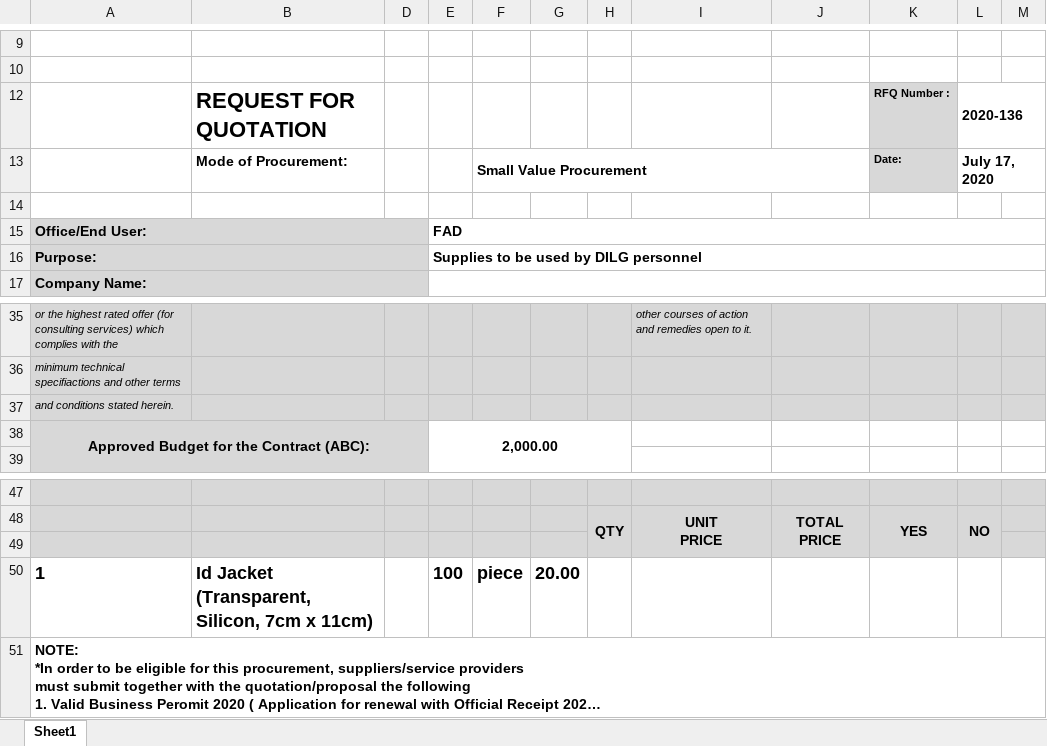
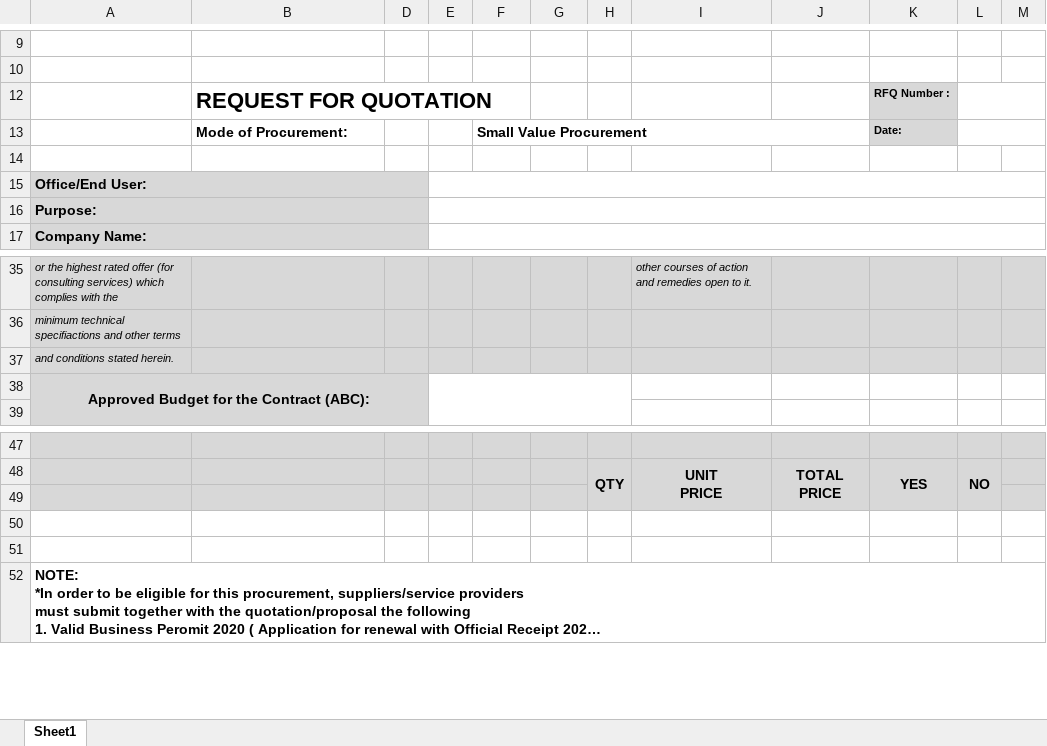
Before and after one commit to princezhian19/fas2020, an Excel workbook: export_rfq.xlsx, sheet Sheet1, drawn as a sheet; only a part is shown, gaps mark what is left out; long unchanged cells end in …; values as stored, in another font and other column widths than the file's, no borders; charts and pictures not drawn; the diff names each change by its address in the sheet, - before the commit and + after, or states it on an @@ line.

```diff
--- a/export_rfq.xlsx (sheet Sheet1)
+++ b/export_rfq.xlsx (sheet Sheet1)
-L12: 2020-136
+L12: (empty)
-L13: July 17, 2020
+L13: (empty)
-E15: FAD
+E15: (empty)
-E16: Supplies to be used by DILG personnel
+E16: (empty)
-E38: 2,000.00
+E38: (empty)
-row 50: 1 | Id Jacket (Transparent, Silicon, 7cm x 11cm) |  | 100 | piece | 20.00
+row 50: (empty)
+row 51: (empty)
```
Also changed, not shown: charts or pictures, library/export_rfq.xlsx.
